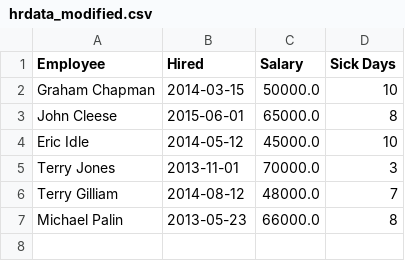
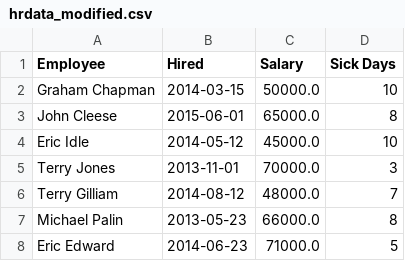
Before and after one commit to Colin-Vinson/pythonCSV, a CSV file: hrdata_modified.csv, drawn as a sheet; the diff names each change by its address in the sheet, - before the commit and + after, or states it on an @@ line.

```diff
--- a/hrdata_modified.csv
+++ b/hrdata_modified.csv
+row 8: Eric Edward | 2014-06-23 | 71000.0 | 5
```
Also changed, not shown: 3 other files.
